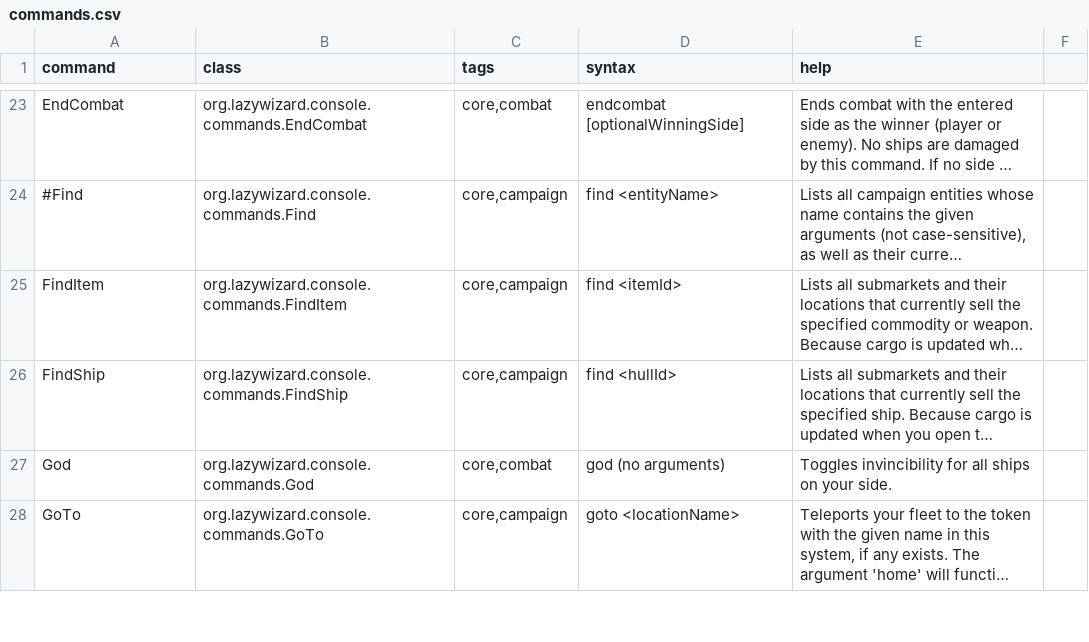
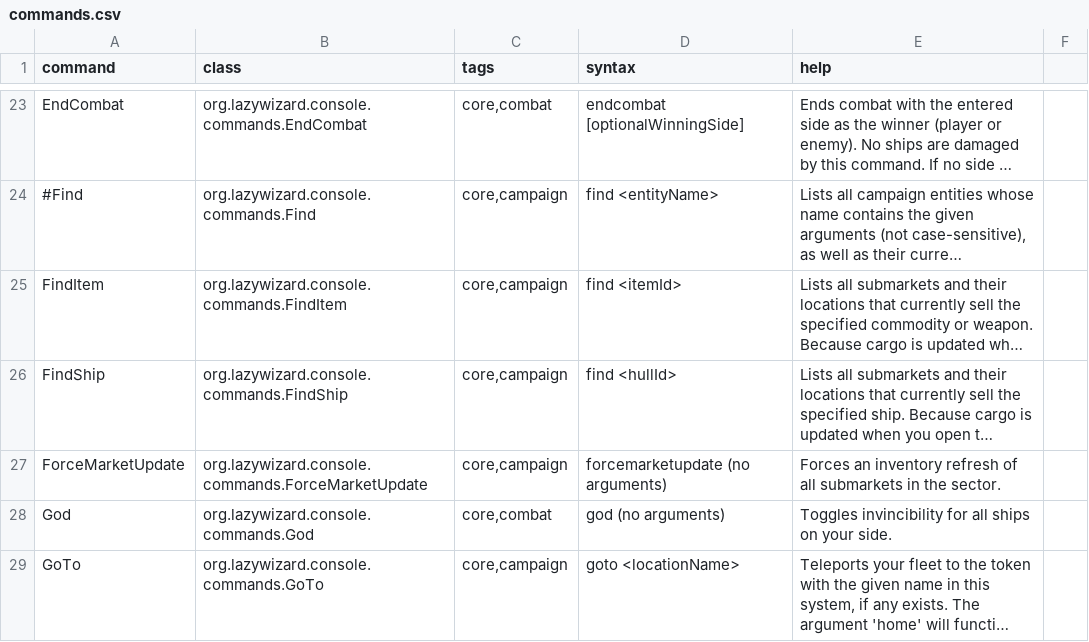
Before and after one commit to LazyWizard/console-commands, a CSV file: commands.csv, drawn as a sheet; only a part is shown, gaps mark what is left out; long unchanged cells end in …; the diff names each change by its address in the sheet, - before the commit and + after, or states it on an @@ line.

Commit message:
Added ForceMarketUpdate command

```diff
--- a/commands.csv
+++ b/commands.csv
+row 27: ForceMarketUpdate | org.lazywizard.console.commands.ForceMarketUpdate | core,campaign | forcemarketupdate (no arguments) | Forces an inventory refresh of all submarkets in the sector.
```
Also changed, not shown: 2 other files.
